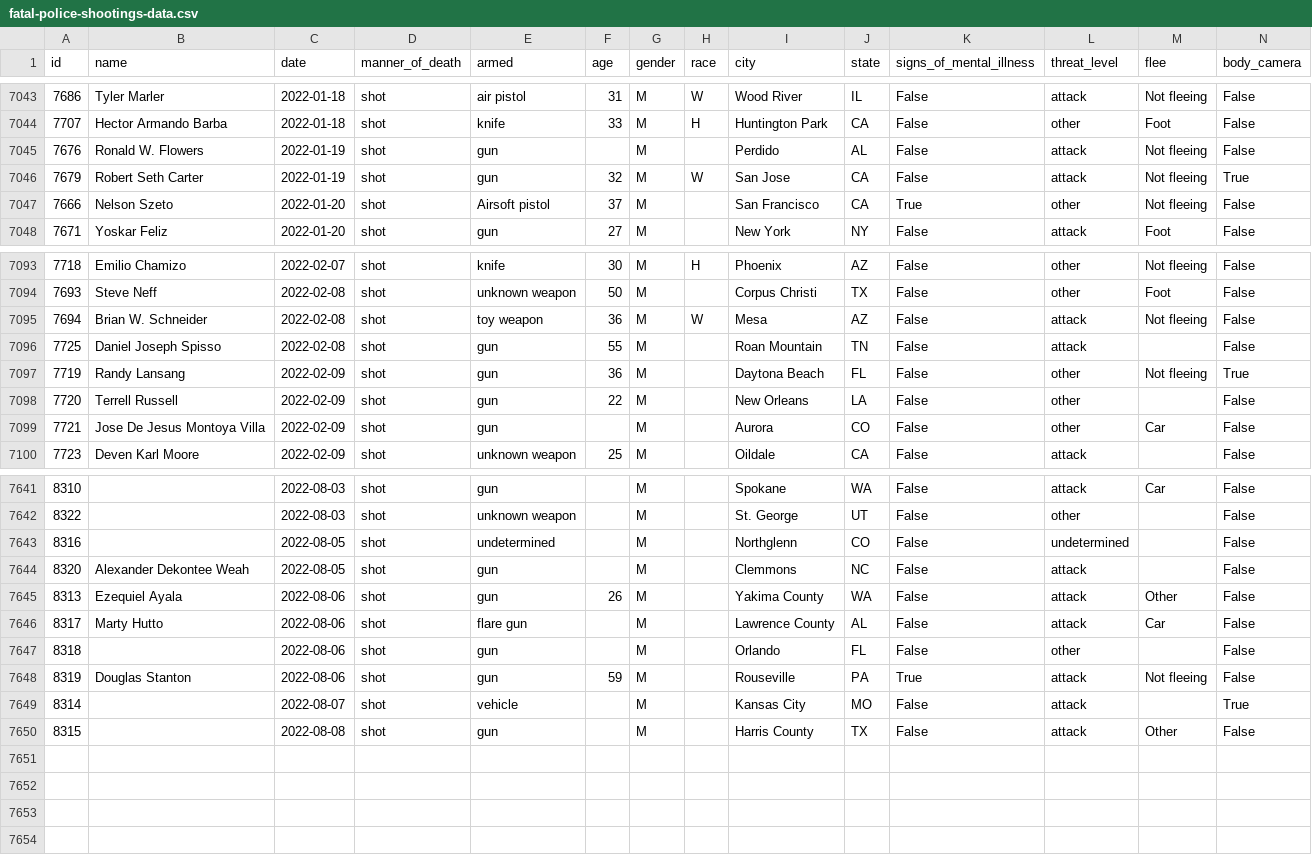
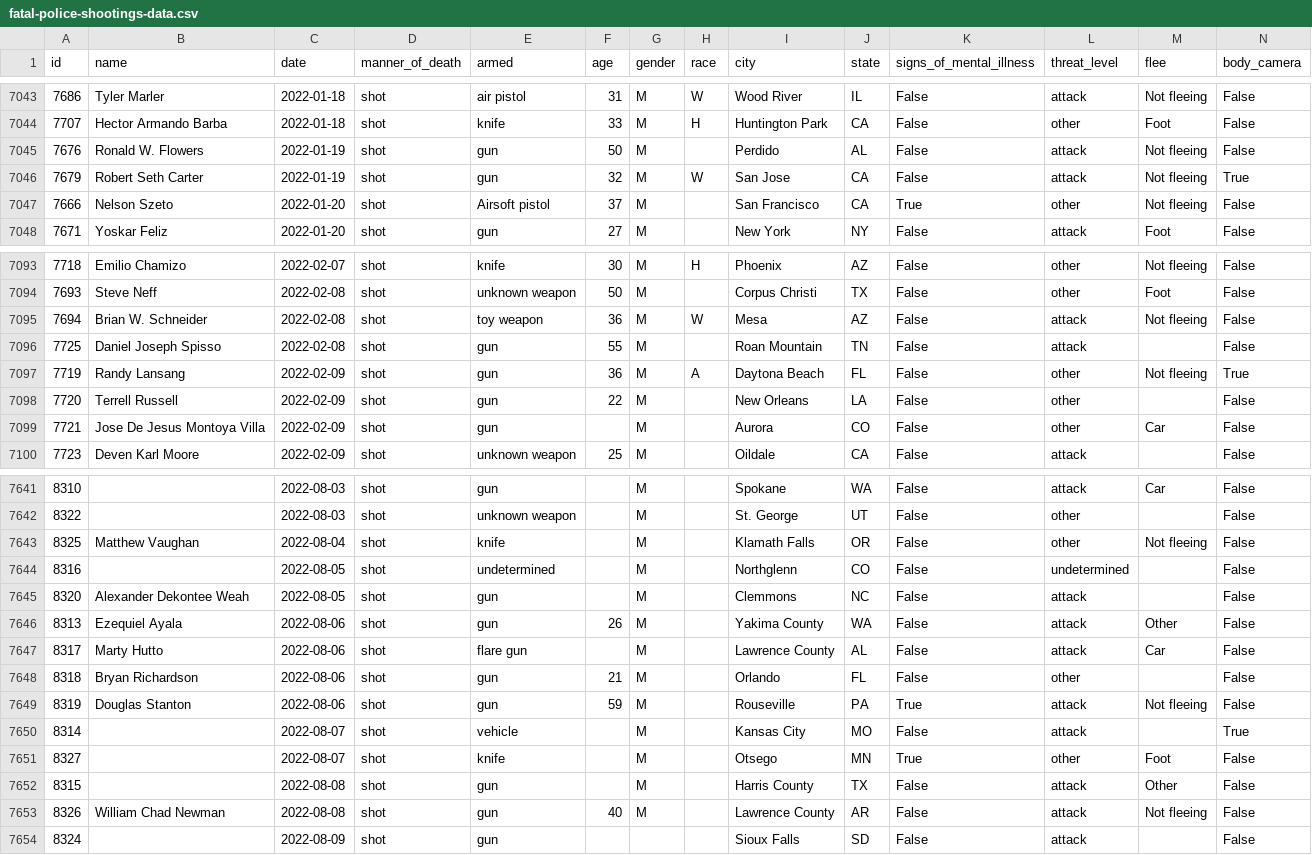
Before and after one commit to washingtonpost/data-police-shootings, a CSV file: fatal-police-shootings-data.csv, drawn as a sheet; only a part is shown, gaps mark what is left out; addresses are those after the commit; rows hold the shown columns only; the diff names each change by its address in the sheet, - before the commit and + after, or states it on an @@ line.

Commit message:
7653 people have been shot and killed by police since Jan. 1, 2015.

```diff
--- a/fatal-police-shootings-data.csv
+++ b/fatal-police-shootings-data.csv
-F7045 (age): (empty)
+F7045 (age): 50
-H7097 (race): (empty)
+H7097 (race): A
+row 7643: 8325 | Matthew Vaughan | 2022-08-04 | shot | knife |  | M |  | Klamath Falls | OR | False | other | Not fleeing | False
-B7648 (name): (empty)
+B7648 (name): Bryan Richardson
-F7648 (age): (empty)
+F7648 (age): 21
+row 7651: 8327 |  | 2022-08-07 | shot | knife |  | M |  | Otsego | MN | True | other | Foot | False
+row 7653: 8326 | William Chad Newman | 2022-08-08 | shot | gun | 40 | M |  | Lawrence County | AR | False | attack | Not fleeing | False
+row 7654: 8324 |  | 2022-08-09 | shot | gun |  |  |  | Sioux Falls | SD | False | attack |  | False
```
